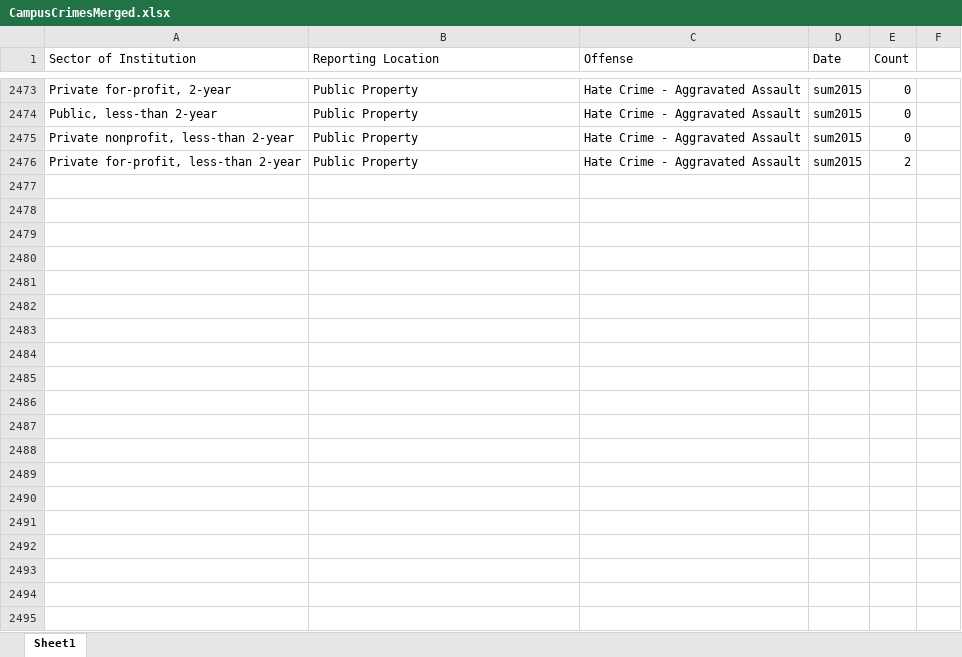
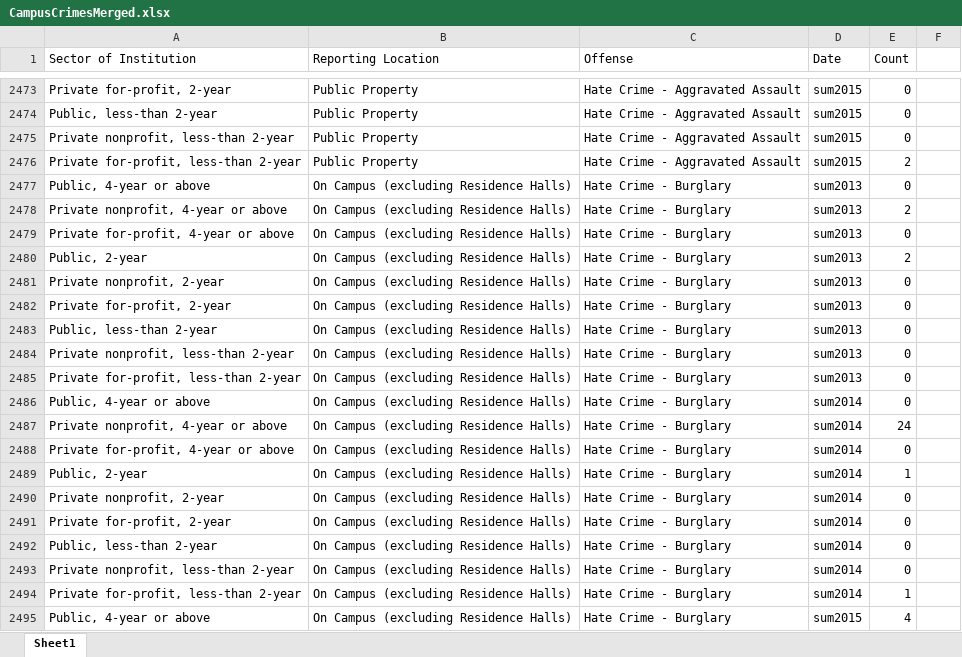
Before and after one commit to HashedDan/CampusCrimes, an Excel workbook: CampusCrimesMerged.xlsx, sheet Sheet1, drawn as a sheet; only a part is shown, gaps mark what is left out; values as stored, in another font and other column widths than the file's, no borders; the diff covers the shown part only; the diff names each change by its address in the sheet, - before the commit and + after, or states it on an @@ line.

Commit message:
Replicated previous step (4688a03a69f83d2174c919bddf23c5a940c90abb) but for Offense = ‘Hate Crime - Burglary’ from HateCrimes.xls.

```diff
--- a/CampusCrimesMerged.xlsx (sheet Sheet1)
+++ b/CampusCrimesMerged.xlsx (sheet Sheet1)
+row 2477: Public, 4-year or above | On Campus (excluding Residence Halls) | Hate Crime - Burglary | sum2013 | 0
+row 2478: Private nonprofit, 4-year or above | On Campus (excluding Residence Halls) | Hate Crime - Burglary | sum2013 | 2
+row 2479: Private for-profit, 4-year or above | On Campus (excluding Residence Halls) | Hate Crime - Burglary | sum2013 | 0
+row 2480: Public, 2-year | On Campus (excluding Residence Halls) | Hate Crime - Burglary | sum2013 | 2
+row 2481: Private nonprofit, 2-year | On Campus (excluding Residence Halls) | Hate Crime - Burglary | sum2013 | 0
+row 2482: Private for-profit, 2-year | On Campus (excluding Residence Halls) | Hate Crime - Burglary | sum2013 | 0
+row 2483: Public, less-than 2-year | On Campus (excluding Residence Halls) | Hate Crime - Burglary | sum2013 | 0
+row 2484: Private nonprofit, less-than 2-year | On Campus (excluding Residence Halls) | Hate Crime - Burglary | sum2013 | 0
+row 2485: Private for-profit, less-than 2-year | On Campus (excluding Residence Halls) | Hate Crime - Burglary | sum2013 | 0
+row 2486: Public, 4-year or above | On Campus (excluding Residence Halls) | Hate Crime - Burglary | sum2014 | 0
+row 2487: Private nonprofit, 4-year or above | On Campus (excluding Residence Halls) | Hate Crime - Burglary | sum2014 | 24
+row 2488: Private for-profit, 4-year or above | On Campus (excluding Residence Halls) | Hate Crime - Burglary | sum2014 | 0
+row 2489: Public, 2-year | On Campus (excluding Residence Halls) | Hate Crime - Burglary | sum2014 | 1
+row 2490: Private nonprofit, 2-year | On Campus (excluding Residence Halls) | Hate Crime - Burglary | sum2014 | 0
+row 2491: Private for-profit, 2-year | On Campus (excluding Residence Halls) | Hate Crime - Burglary | sum2014 | 0
+row 2492: Public, less-than 2-year | On Campus (excluding Residence Halls) | Hate Crime - Burglary | sum2014 | 0
+row 2493: Private nonprofit, less-than 2-year | On Campus (excluding Residence Halls) | Hate Crime - Burglary | sum2014 | 0
+row 2494: Private for-profit, less-than 2-year | On Campus (excluding Residence Halls) | Hate Crime - Burglary | sum2014 | 1
+row 2495: Public, 4-year or above | On Campus (excluding Residence Halls) | Hate Crime - Burglary | sum2015 | 4
```
Also changed, not shown: 89 added rows elsewhere in this sheet.
